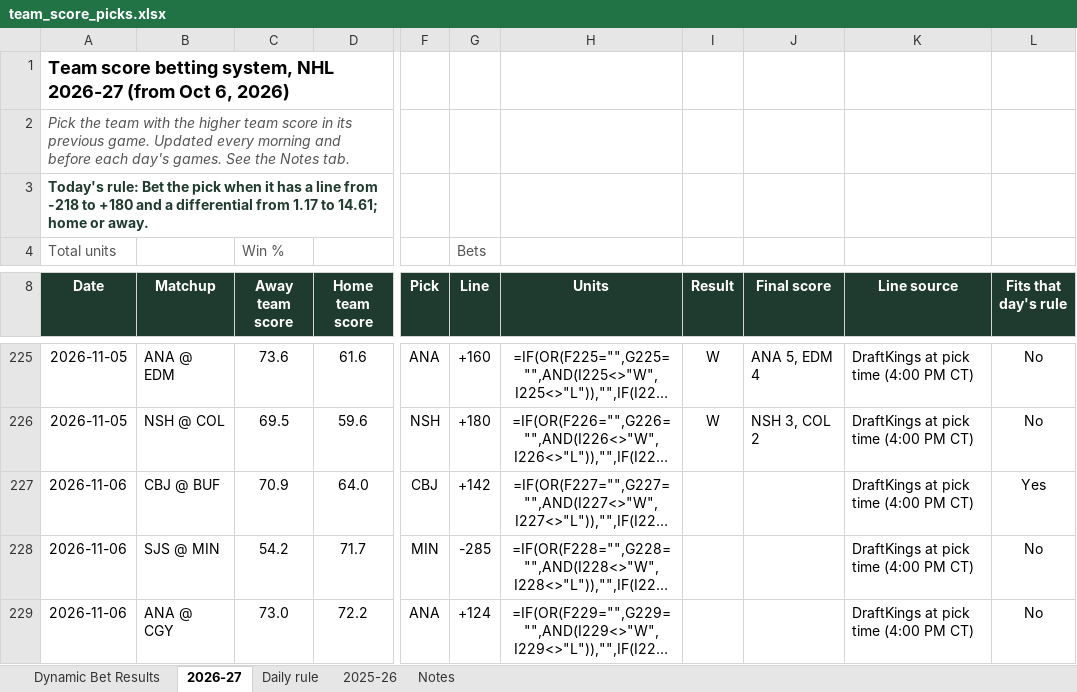
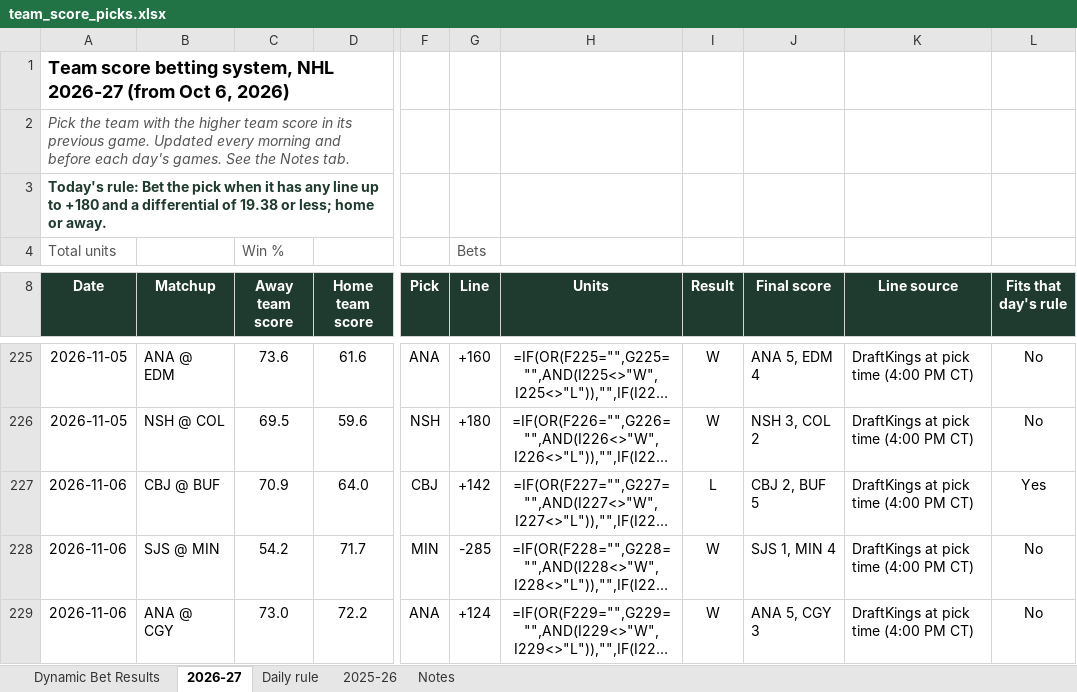
Before and after one commit to starsviz/starsviz.github.io, an Excel workbook: team_score_picks.xlsx, sheet 2026-27, drawn as a sheet; only a part is shown, gaps mark what is left out; long unchanged cells end in …; values as stored, in another font and other column widths than the file's, no borders; formulas without a stored value are shown as written; conditional formats not drawn; the diff names each change by its address in the sheet, - before the commit and + after, or states it on an @@ line.

```diff
--- a/team_score_picks.xlsx (sheet 2026-27)
+++ b/team_score_picks.xlsx (sheet 2026-27)
-A3 (Date): …it has a line from -218 to +180 and a differential from 1.17 to 14.61; home or…
+A3 (Date): …it has any line up to +180 and a differential of 19.38 or less; home or…
-I227 (Result): (empty)
+I227 (Result): L
-J227 (Final score): (empty)
+J227 (Final score): CBJ 2, BUF 5
-I228:I229 (Result): (empty)
+I228:I229 (Result): W
-J228 (Final score): (empty)
+J228 (Final score): SJS 1, MIN 4
-J229 (Final score): (empty)
+J229 (Final score): ANA 5, CGY 3
```
Also changed, not shown: sheet Daily rule, sheet Dynamic Bet Results, sheet Notes, 3 other files.
